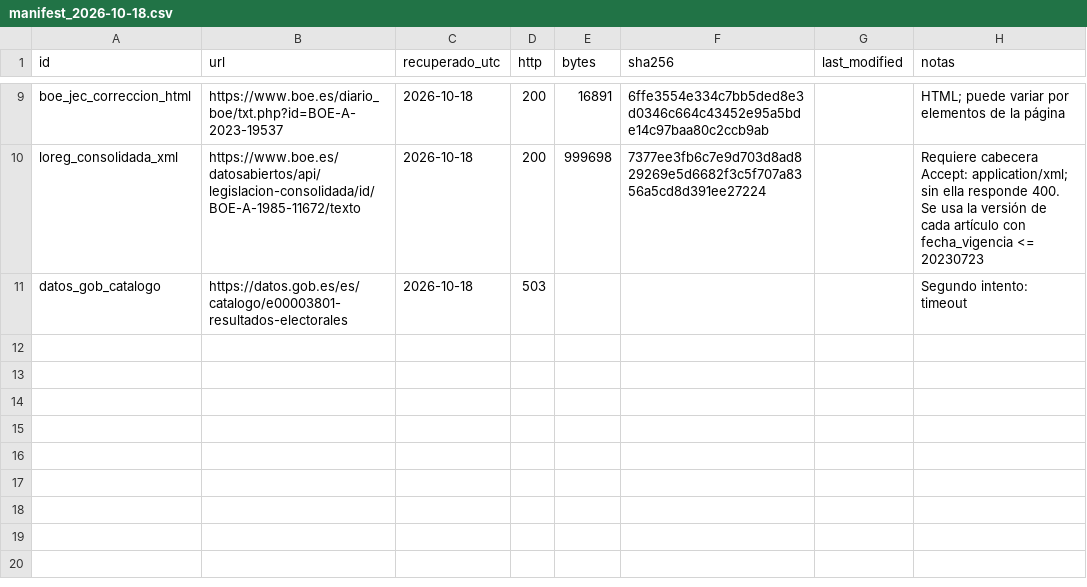
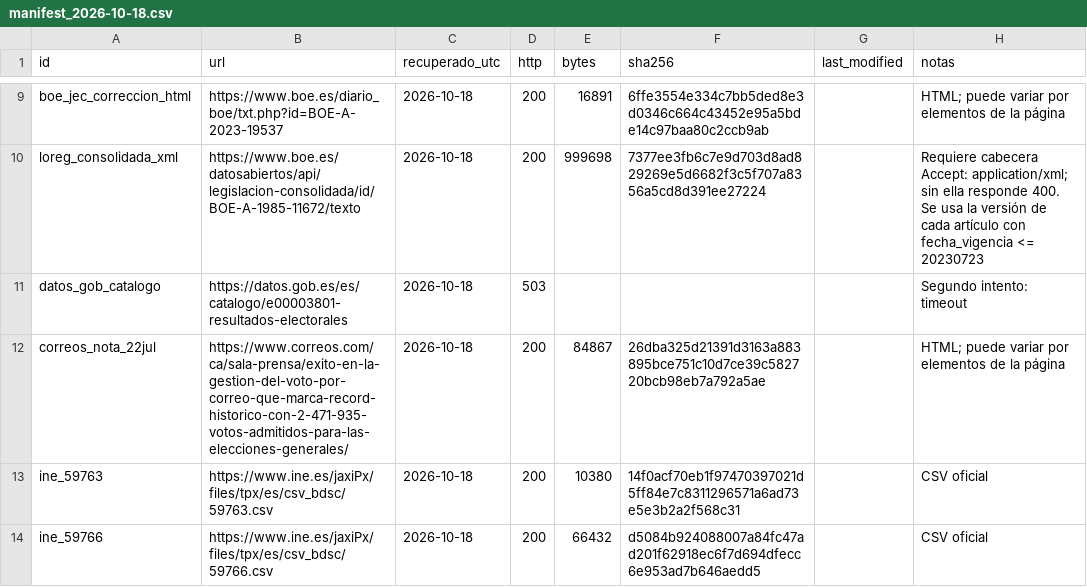
Before and after one commit to gutierrezbj/Elecciones_ES, a CSV file: docs/auditoria/evidencia/manifest_2026-10-18.csv, drawn as a sheet; only a part is shown, gaps mark what is left out; the diff names each change by its address in the sheet, - before the commit and + after, or states it on an @@ line.

```diff
--- a/docs/auditoria/evidencia/manifest_2026-10-18.csv
+++ b/docs/auditoria/evidencia/manifest_2026-10-18.csv
+row 12: correos_nota_22jul | https://www.correos.com/ca/sala-prensa/exito-en-la-gestion-del-voto-por-correo-que-marca-record-historico-con-2-471-935-votos-admitidos-para-las-elecciones-generales/ | 2026-10-18 | 200 | 84867 | 26dba325d21391d3163a883895bce751c10d7ce39c582720bcb98eb7a792a5ae |  | HTML; puede variar por elementos de la página
+row 13: ine_59763 | https://www.ine.es/jaxiPx/files/tpx/es/csv_bdsc/59763.csv | 2026-10-18 | 200 | 10380 | 14f0acf70eb1f97470397021d5ff84e7c8311296571a6ad73e5e3b2a2f568c31 |  | CSV oficial
+row 14: ine_59766 | https://www.ine.es/jaxiPx/files/tpx/es/csv_bdsc/59766.csv | 2026-10-18 | 200 | 66432 | d5084b924088007a84fc47ad201f62918ec6f7d694dfecc6e953ad7b646aedd5 |  | CSV oficial
```
Also changed, not shown: 3 other files.
